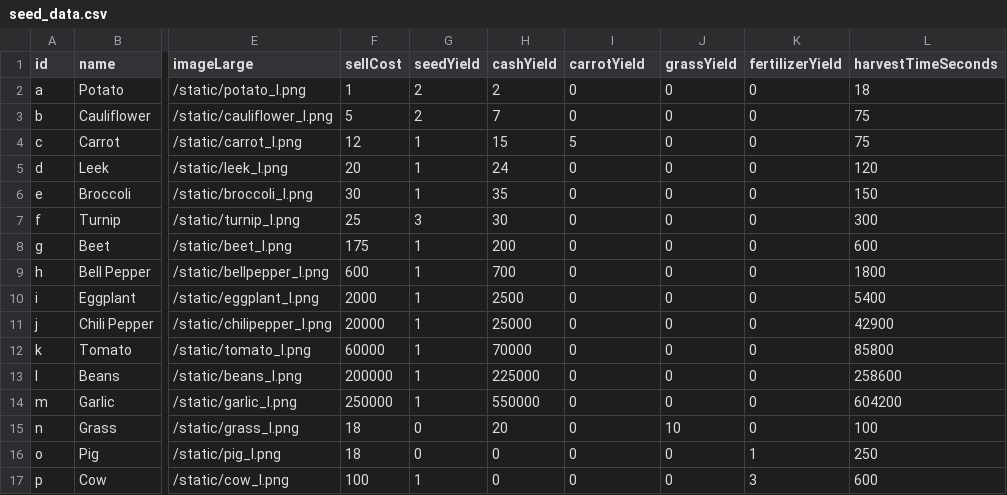
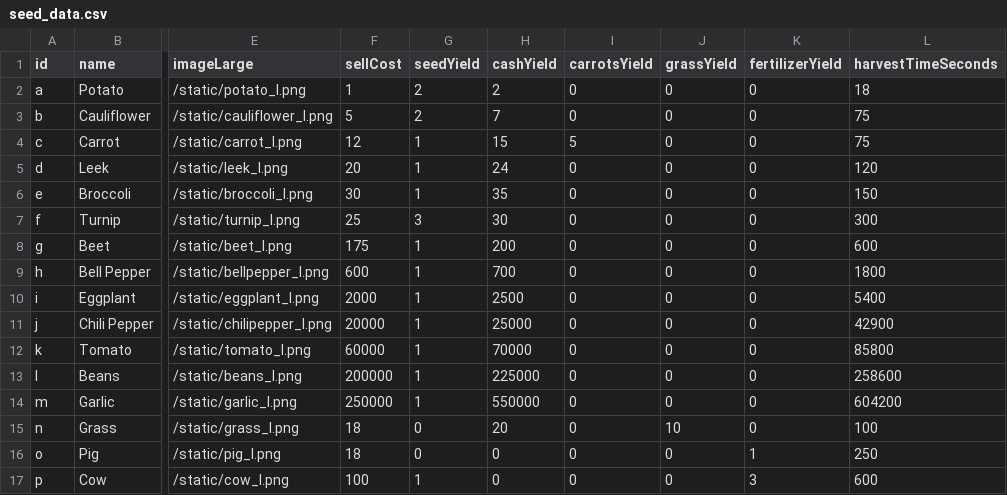
Before and after one commit to bjones3/webMinigame, a CSV file: seed_data.csv, drawn as a sheet; only a part is shown, gaps mark what is left out; the diff names each change by its address in the sheet, - before the commit and + after, or states it on an @@ line.

```diff
--- a/seed_data.csv
+++ b/seed_data.csv
-I1: carrotYield
+I1: carrotsYield
```
Also changed, not shown: 9 other files.
